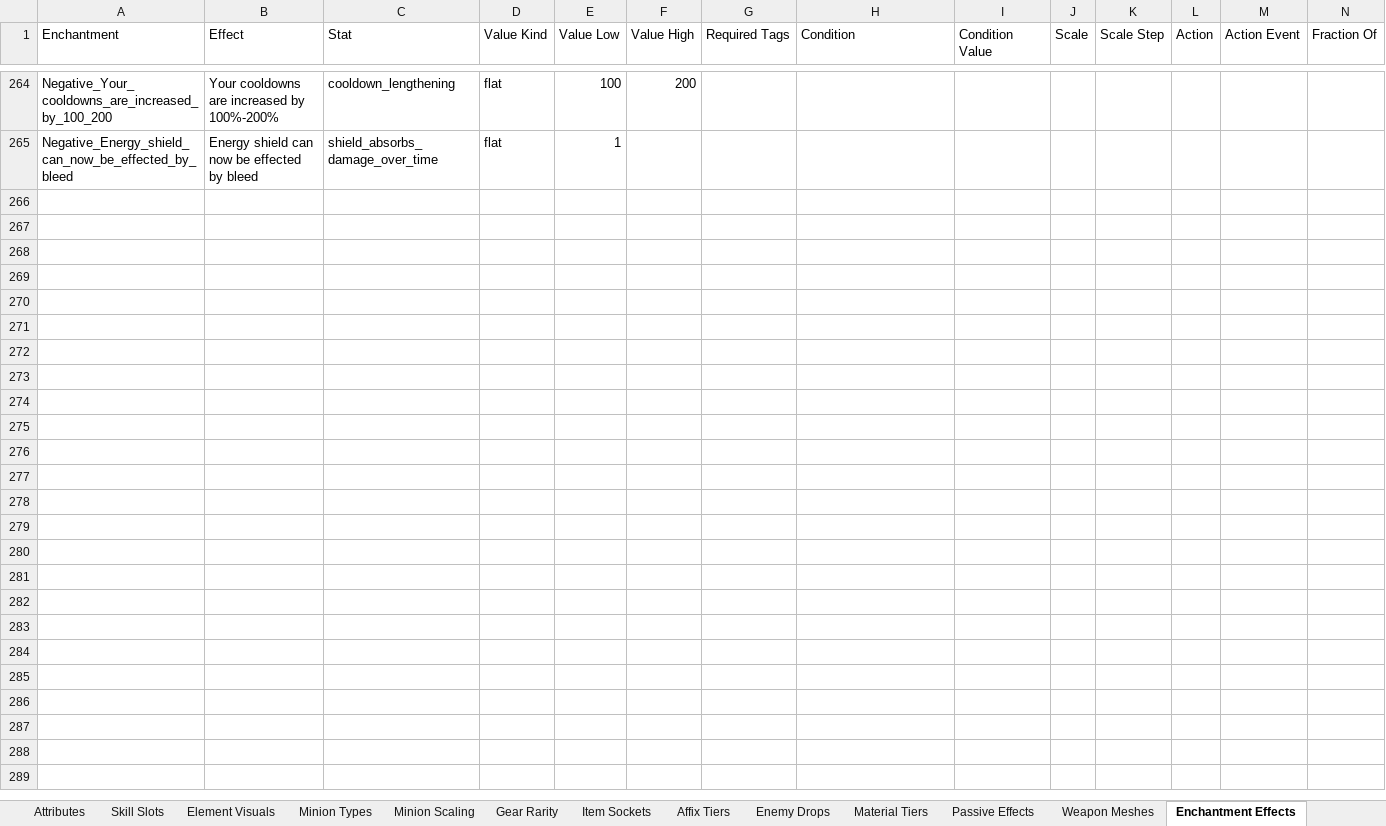
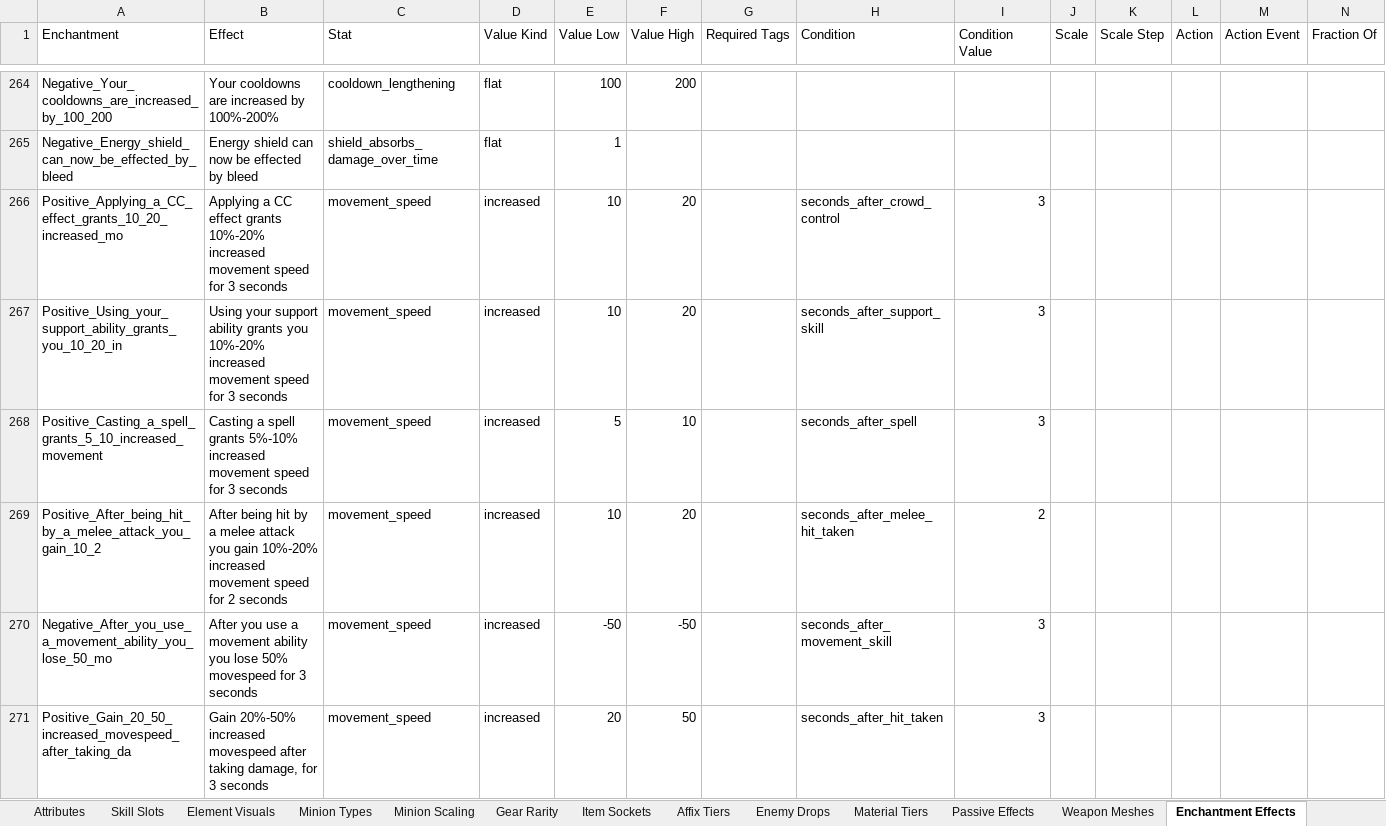
Before and after one commit to sdubois777/Cataclysm, an Excel workbook: docs/All_Things_Cataclysm.xlsx, sheet Enchantment Effects, drawn as a sheet; only a part is shown, gaps mark what is left out; values as stored, in another font and other column widths than the file's, no borders; the diff names each change by its address in the sheet, - before the commit and + after, or states it on an @@ line.

```diff
--- a/docs/All_Things_Cataclysm.xlsx (sheet Enchantment Effects)
+++ b/docs/All_Things_Cataclysm.xlsx (sheet Enchantment Effects)
+row 266: Positive_Applying_a_CC_effect_grants_10_20_increased_mo | Applying a CC effect grants 10%-20% increased movement speed for 3 seconds | movement_speed | increased | 10 | 20 |  | seconds_after_crowd_control | 3
+row 267: Positive_Using_your_support_ability_grants_you_10_20_in | Using your support ability grants you 10%-20% increased movement speed for 3 seconds | movement_speed | increased | 10 | 20 |  | seconds_after_support_skill | 3
+row 268: Positive_Casting_a_spell_grants_5_10_increased_movement | Casting a spell grants 5%-10% increased movement speed for 3 seconds | movement_speed | increased | 5 | 10 |  | seconds_after_spell | 3
+row 269: Positive_After_being_hit_by_a_melee_attack_you_gain_10_2 | After being hit by a melee attack you gain 10%-20% increased movement speed for 2 seconds | movement_speed | increased | 10 | 20 |  | seconds_after_melee_hit_taken | 2
+row 270: Negative_After_you_use_a_movement_ability_you_lose_50_mo | After you use a movement ability you lose 50% movespeed for 3 seconds | movement_speed | increased | -50 | -50 |  | seconds_after_movement_skill | 3
+row 271: Positive_Gain_20_50_increased_movespeed_after_taking_da | Gain 20%-50% increased movespeed after taking damage, for 3 seconds | movement_speed | increased | 20 | 50 |  | seconds_after_hit_taken | 3
```
Also changed, not shown: sheet Enchantments, 7 other files.
